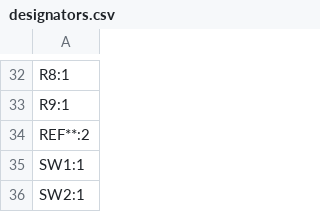
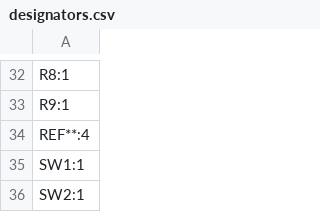
Before and after one commit to yacchin1205/puchi-pix, a CSV file: puchi_pix_esp32/production/designators.csv, drawn as a sheet; only a part is shown, gaps mark what is left out.

```diff
--- a/puchi_pix_esp32/production/designators.csv
+++ b/puchi_pix_esp32/production/designators.csv
@@ -33,3 +33,3 @@ R8:1
 R9:1
-REF**:2
+REF**:4
 SW1:1
```
Also changed, not shown: puchi_pix/production/PuchiPix_V0_95_positions.csv, puchi_pix_esp32/production/bom.csv, 16 other files.
